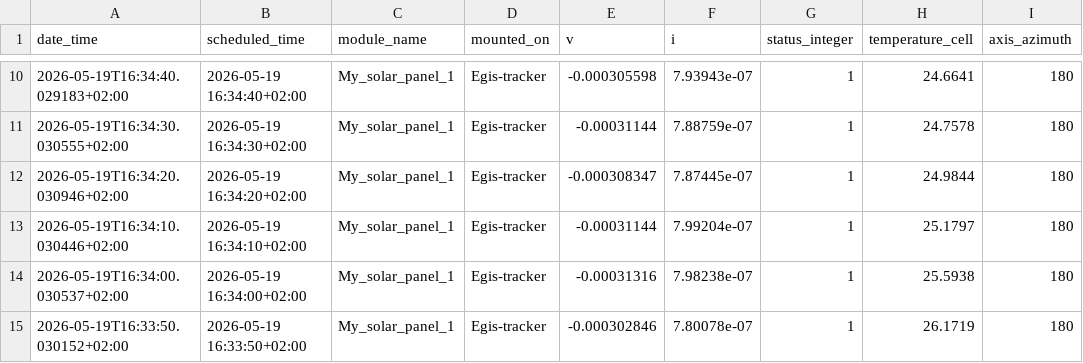
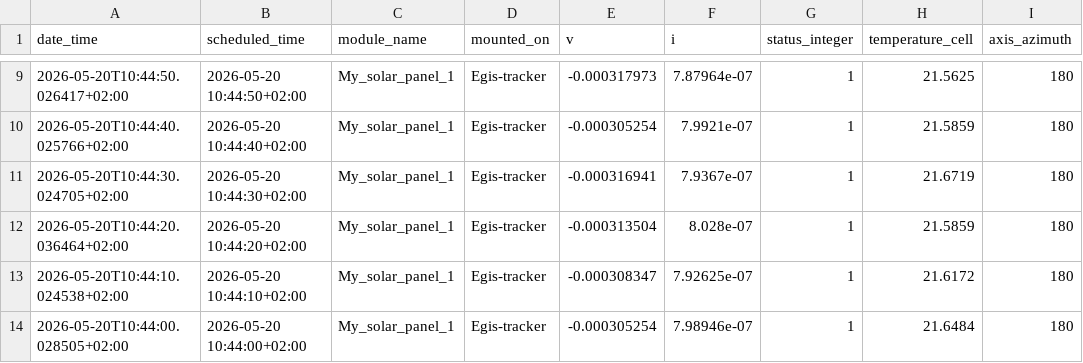
Before and after one commit to BonkerGod/TUD-PV-monitoring-tool, a CSV file: export/point_data.csv, drawn as a sheet; only a part is shown, gaps mark what is left out; addresses are those after the commit; the diff covers the shown part only; the diff names each change by its address in the sheet, - before the commit and + after, or states it on an @@ line.

Commit message:
added cell temp to iv

```diff
--- a/export/point_data.csv
+++ b/export/point_data.csv
-A9 (date_time): 2026-05-19T16:34:40.029183+02:00
+A9 (date_time): 2026-05-20T10:44:50.026417+02:00
-B9 (scheduled_time): 2026-05-19 16:34:40+02:00
+B9 (scheduled_time): 2026-05-20 10:44:50+02:00
-E9 (v): -0.000305598
+E9 (v): -0.000317973
-F9 (i): 7.93943e-07
+F9 (i): 7.87964e-07
-H9 (temperature_cell): 24.6641
+H9 (temperature_cell): 21.5625
-A10 (date_time): 2026-05-19T16:34:30.030555+02:00
+A10 (date_time): 2026-05-20T10:44:40.025766+02:00
-B10 (scheduled_time): 2026-05-19 16:34:30+02:00
+B10 (scheduled_time): 2026-05-20 10:44:40+02:00
-E10 (v): -0.00031144
+E10 (v): -0.000305254
-F10 (i): 7.88759e-07
+F10 (i): 7.9921e-07
-H10 (temperature_cell): 24.7578
+H10 (temperature_cell): 21.5859
-A11 (date_time): 2026-05-19T16:34:20.030946+02:00
+A11 (date_time): 2026-05-20T10:44:30.024705+02:00
-B11 (scheduled_time): 2026-05-19 16:34:20+02:00
+B11 (scheduled_time): 2026-05-20 10:44:30+02:00
-E11 (v): -0.000308347
+E11 (v): -0.000316941
-F11 (i): 7.87445e-07
+F11 (i): 7.9367e-07
-H11 (temperature_cell): 24.9844
+H11 (temperature_cell): 21.6719
-A12 (date_time): 2026-05-19T16:34:10.030446+02:00
+A12 (date_time): 2026-05-20T10:44:20.036464+02:00
-B12 (scheduled_time): 2026-05-19 16:34:10+02:00
+B12 (scheduled_time): 2026-05-20 10:44:20+02:00
-E12 (v): -0.00031144
+E12 (v): -0.000313504
-F12 (i): 7.99204e-07
+F12 (i): 8.028e-07
-H12 (temperature_cell): 25.1797
+H12 (temperature_cell): 21.5859
-A13 (date_time): 2026-05-19T16:34:00.030537+02:00
+A13 (date_time): 2026-05-20T10:44:10.024538+02:00
-B13 (scheduled_time): 2026-05-19 16:34:00+02:00
+B13 (scheduled_time): 2026-05-20 10:44:10+02:00
-E13 (v): -0.00031316
+E13 (v): -0.000308347
-F13 (i): 7.98238e-07
+F13 (i): 7.92625e-07
-H13 (temperature_cell): 25.5938
+H13 (temperature_cell): 21.6172
-A14 (date_time): 2026-05-19T16:33:50.030152+02:00
+A14 (date_time): 2026-05-20T10:44:00.028505+02:00
-B14 (scheduled_time): 2026-05-19 16:33:50+02:00
+B14 (scheduled_time): 2026-05-20 10:44:00+02:00
-E14 (v): -0.000302846
+E14 (v): -0.000305254
-F14 (i): 7.80078e-07
+F14 (i): 7.98946e-07
-H14 (temperature_cell): 26.1719
+H14 (temperature_cell): 21.6484
```
Also changed, not shown: 1 added row, 3 removed rows and 58 edited cells elsewhere in this file, 4 other files.
